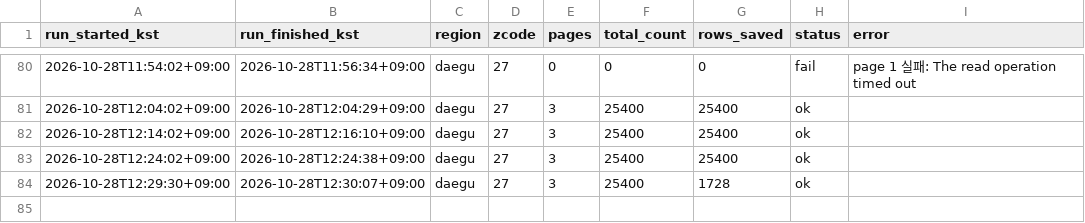
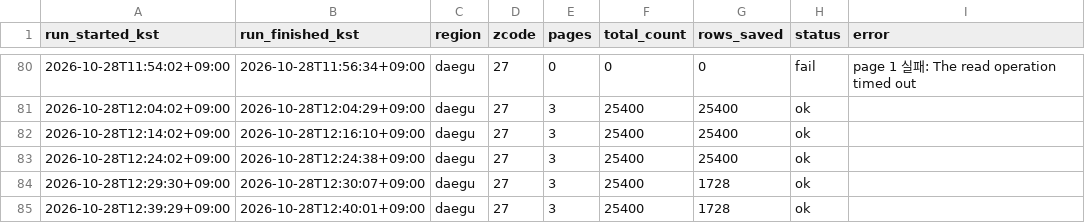
Before and after one commit to freshtomatoman/ev-charger-daegu, a CSV file: logs/daegu/2026-10.csv, drawn as a sheet; only a part is shown, gaps mark what is left out.

```diff
--- a/logs/daegu/2026-10.csv
+++ b/logs/daegu/2026-10.csv
@@ -84 +84,2 @@ run_started_kst,run_finished_kst,region,zcode,pages,total_count,rows_saved,statu
 2026-10-28T12:29:30+09:00,2026-10-28T12:30:07+09:00,daegu,27,3,25400,1728,ok,
+2026-10-28T12:39:29+09:00,2026-10-28T12:40:01+09:00,daegu,27,3,25400,1728,ok,
```
Also changed, not shown: logs/gumi/2026-10.csv, 2 other files.
